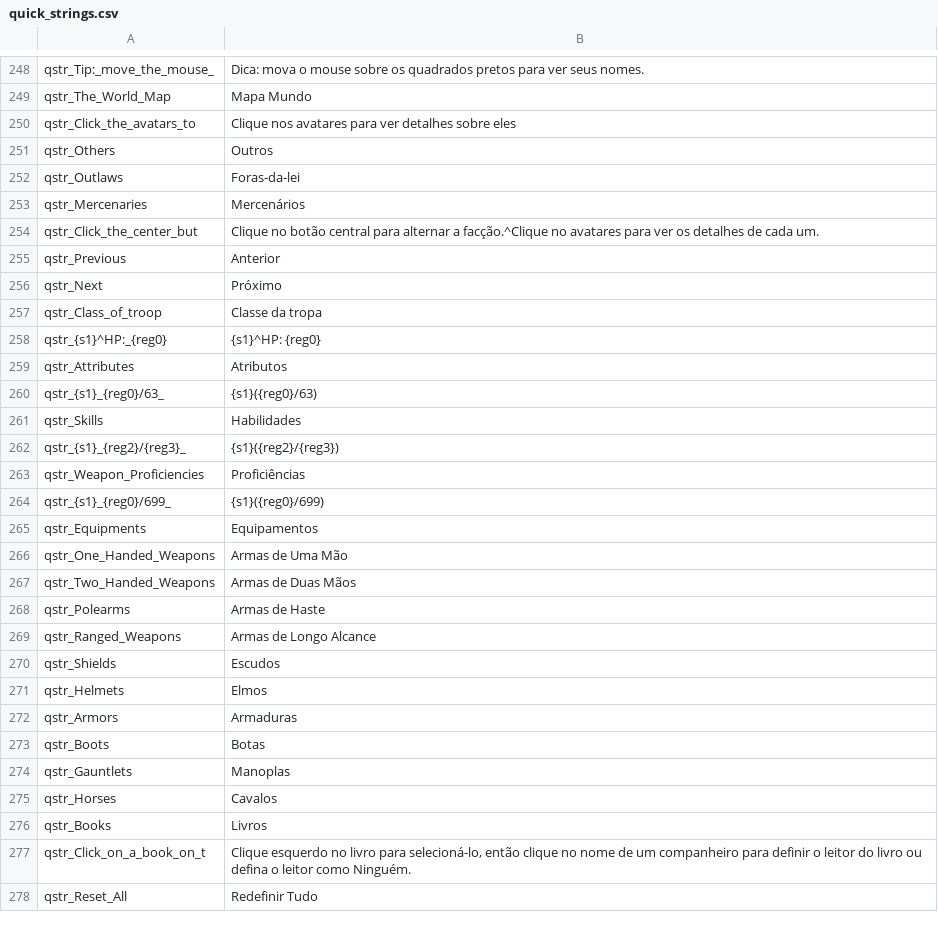
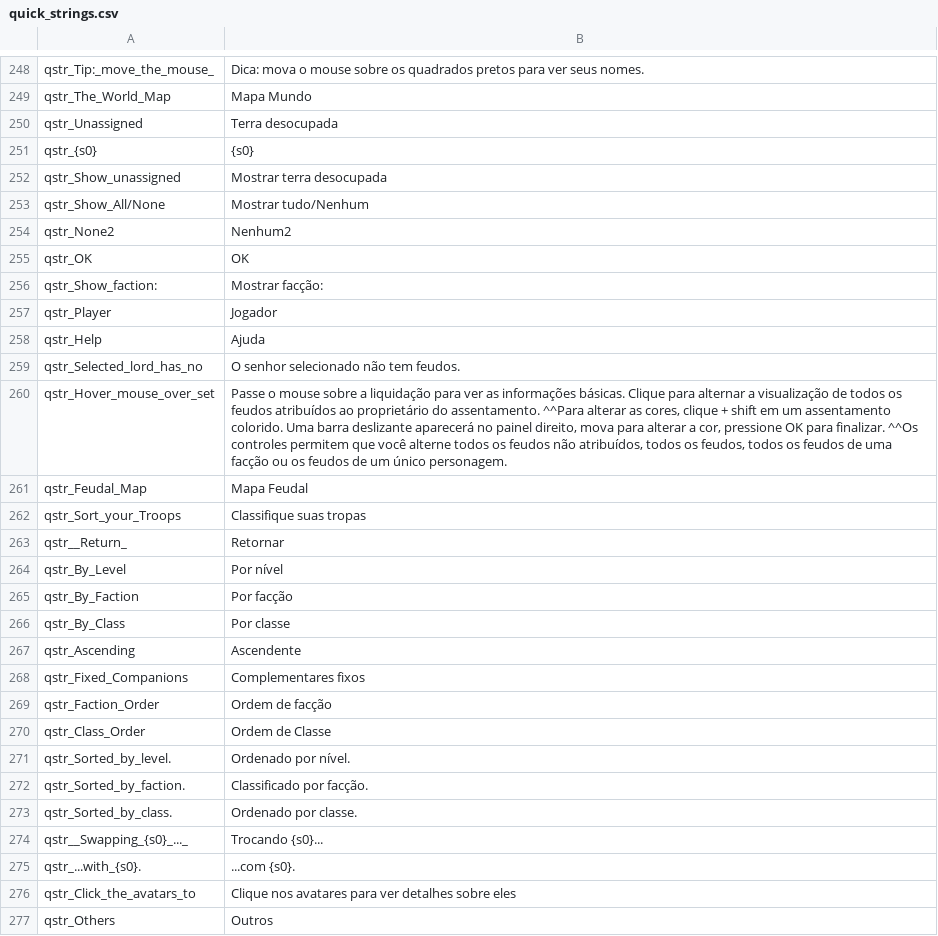
Before and after one commit to Shojisl/Tradu-PTBR-BP-3.1, a CSV file: languages/pt/quick_strings.csv, drawn as a sheet; only a part is shown, gaps mark what is left out; the shorter side is filled out with more unchanged rows; the diff covers the shown part only.

```diff
--- a/languages/pt/quick_strings.csv
+++ b/languages/pt/quick_strings.csv
@@ -249,2 +249,28 @@ qstr_Tip:_move_the_mouse_|Dica: mova o mouse sobre os quadrados pretos para ver
 qstr_The_World_Map|Mapa Mundo
+qstr_Unassigned|Terra desocupada
+qstr_{s0}|{s0}
+qstr_Show_unassigned|Mostrar terra desocupada
+qstr_Show_All/None|Mostrar tudo/Nenhum
+qstr_None2|Nenhum2
+qstr_OK|OK
+qstr_Show_faction:|Mostrar facção:
+qstr_Player|Jogador
+qstr_Help|Ajuda
+qstr_Selected_lord_has_no|O senhor selecionado não tem feudos.
+qstr_Hover_mouse_over_set|Passe o mouse sobre a liquidação para ver as informações básicas. Clique para alternar a visualização de todos os feudos atribuídos ao proprietário do assentamento. ^^Para alterar as cores, clique + shift em um assentamento colorido. Uma barra deslizante aparecerá no painel direito, mova para alterar a cor, pressione OK para finalizar. ^^Os controles permitem que você alterne todos os feudos não atribuídos, todos os feudos, todos os feudos de uma facção ou os feudos de um único personagem.
+qstr_Feudal_Map|Mapa Feudal
+qstr_Sort_your_Troops|Classifique suas tropas
+qstr__Return_| Retornar
+qstr_By_Level|Por nível
+qstr_By_Faction|Por facção
+qstr_By_Class|Por classe
+qstr_Ascending|Ascendente
+qstr_Fixed_Companions|Complementares fixos
+qstr_Faction_Order|Ordem de facção
+qstr_Class_Order|Ordem de Classe
+qstr_Sorted_by_level.|Ordenado por nível.
+qstr_Sorted_by_faction.|Classificado por facção.
+qstr_Sorted_by_class.|Ordenado por classe.
+qstr__Swapping_{s0}_..._| Trocando {s0}...
+qstr_...with_{s0}.|...com {s0}.
 qstr_Click_the_avatars_to|Clique nos avatares para ver detalhes sobre eles
```
Also changed, not shown: 8 added rows, 7 removed rows and 3 edited cells elsewhere in this file, languages/pt/game_menus.csv, languages/pt/item_kinds.csv, 12 other files.
